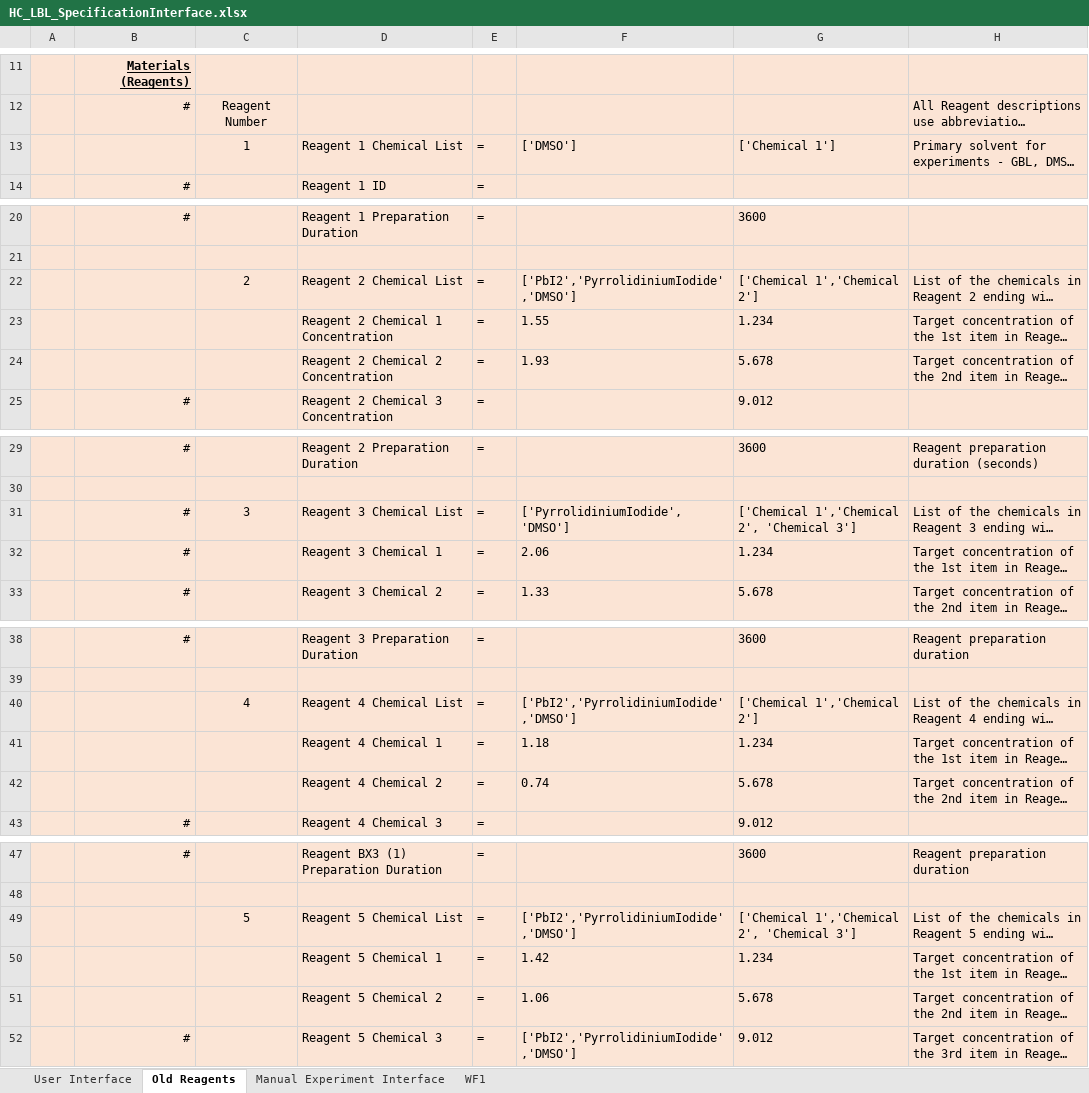
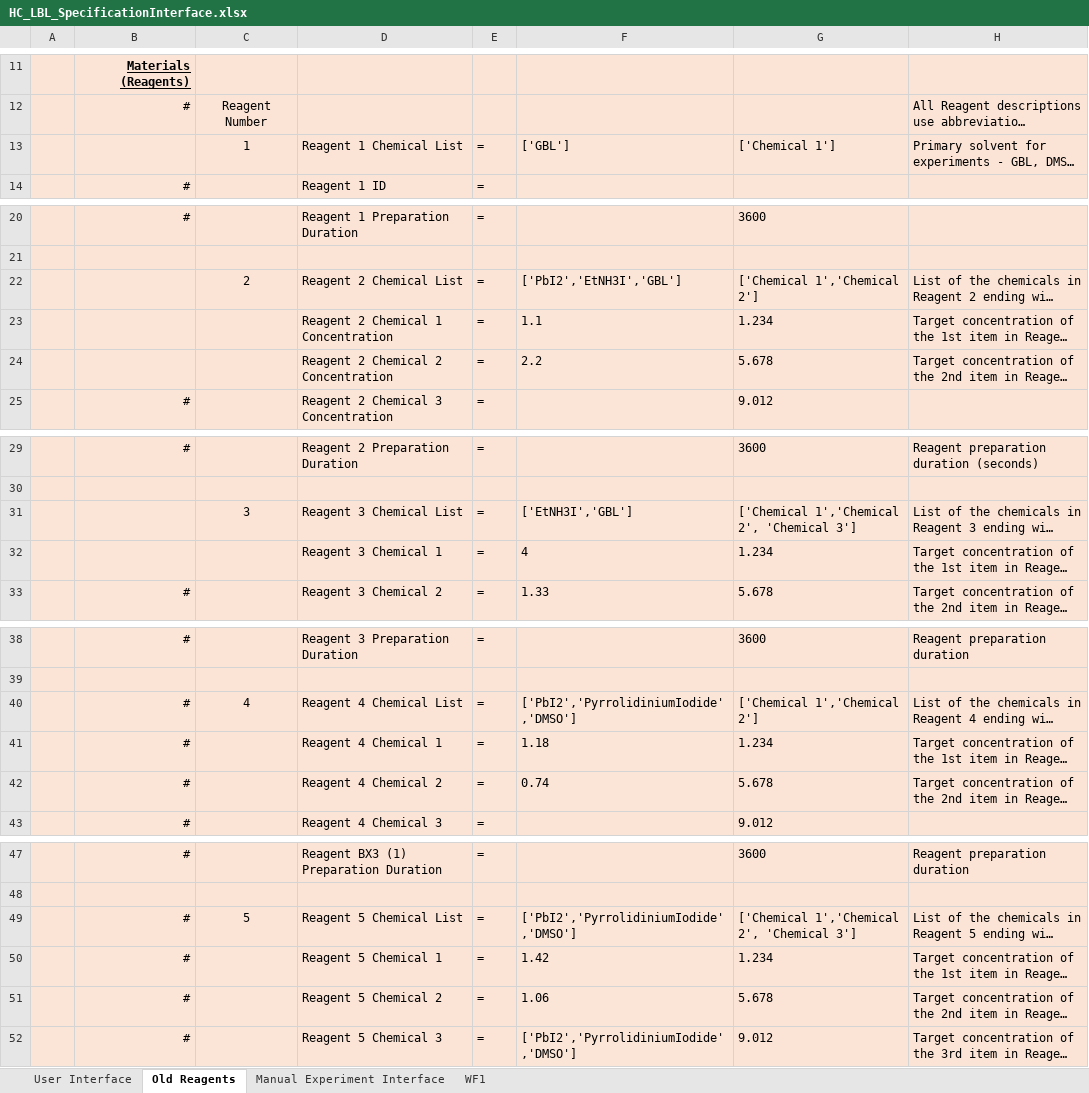
Before and after one commit to darkreactions/ESCALATE_Capture, an Excel workbook: HC_LBL_SpecificationInterface.xlsx, sheet Old Reagents, drawn as a sheet; only a part is shown, gaps mark what is left out; long unchanged cells end in …; values as stored, in another font and other column widths than the file's, no borders; the diff names each change by its address in the sheet, - before the commit and + after, or states it on an @@ line.

```diff
--- a/HC_LBL_SpecificationInterface.xlsx (sheet Old Reagents)
+++ b/HC_LBL_SpecificationInterface.xlsx (sheet Old Reagents)
-F13: ['DMSO']
+F13: ['GBL']
-F22: ['PbI2','PyrrolidiniumIodide','DMSO']
+F22: ['PbI2','EtNH3I','GBL']
-F23: 1.55
+F23: 1.1
-F24: 1.93
+F24: 2.2
-B31:B32: #
+B31:B32: (empty)
-F31: ['PyrrolidiniumIodide','DMSO']
+F31: ['EtNH3I','GBL']
-F32: 2.06
+F32: 4
-B40:B42: (empty)
+B40:B42: #
-B49:B51: (empty)
+B49:B51: #
```
Also changed, not shown: sheet User Interface, sheet WF1, 2 other files.
